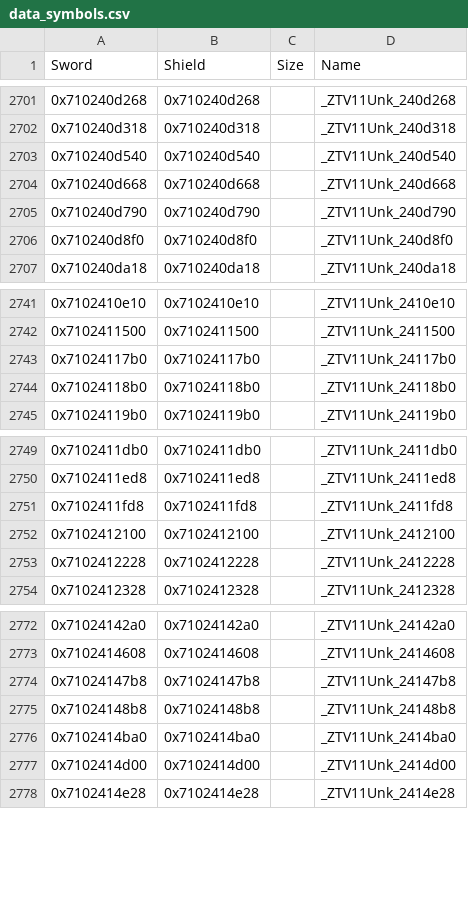
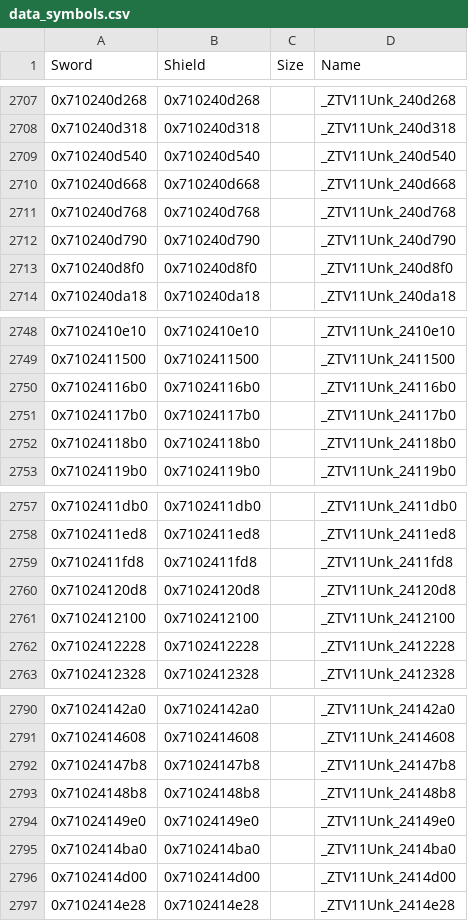
Before and after one commit to gccody/pokemon-sw-sh-decomp, a CSV file: data/data_symbols.csv, drawn as a sheet; only a part is shown, gaps mark what is left out; the diff covers the shown part only; the diff names each change by its address in the sheet, - before the commit and + after, or states it on an @@ line.

```diff
--- a/data/data_symbols.csv
+++ b/data/data_symbols.csv
+row 2711: 0x710240d768 | 0x710240d768 |  | _ZTV11Unk_240d768
+row 2750: 0x71024116b0 | 0x71024116b0 |  | _ZTV11Unk_24116b0
+row 2760: 0x71024120d8 | 0x71024120d8 |  | _ZTV11Unk_24120d8
+row 2794: 0x71024149e0 | 0x71024149e0 |  | _ZTV11Unk_24149e0
```
Also changed, not shown: 15 added rows elsewhere in this file, 3 other files.
